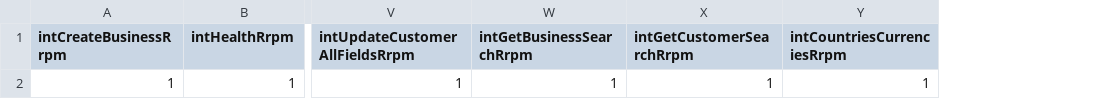
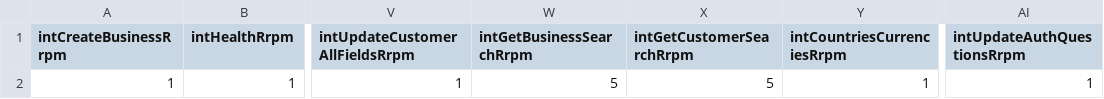
Before and after one commit to DEFRA/fcp-dal-api-performance-test, a CSV file: scenarios/data/perf-test-REALDATA/jmeter.config.internalcalls.testmodel.csv, drawn as a sheet; only a part is shown, gaps mark what is left out; the diff names each change by its address in the sheet, - before the commit and + after, or states it on an @@ line.

Commit message:
Added updateAuthQuestions call and customer and business search numbers.

```diff
--- a/scenarios/data/perf-test-REALDATA/jmeter.config.internalcalls.testmodel.csv
+++ b/scenarios/data/perf-test-REALDATA/jmeter.config.internalcalls.testmodel.csv
+column AI (intUpdateAuthQuestionsRrpm), row 2: 1
-W2 (intGetBusinessSearchRrpm): 1
+W2 (intGetBusinessSearchRrpm): 5
-X2 (intGetCustomerSearchRrpm): 1
+X2 (intGetCustomerSearchRrpm): 5
```
Also changed, not shown: scenarios/data/perf-test-REALDATA/jmeter.config.externalcalls.testmodel.csv, scenarios/data/perf-test/jmeter.config.externalcalls.testmodel.csv, 2 other files.
